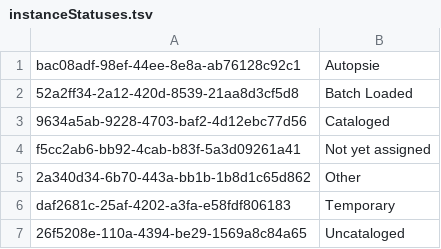
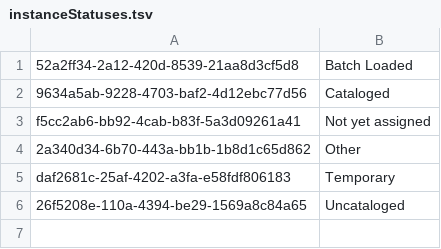
Before and after one commit to zbw/folio-inventory-translations, a TSV file: untranslated-files/instanceStatuses.tsv, drawn as a sheet.

Commit message:
remove instance status

```diff
--- a/untranslated-files/instanceStatuses.tsv
+++ b/untranslated-files/instanceStatuses.tsv
@@ -1,2 +1 @@
-bac08adf-98ef-44ee-8e8a-ab76128c92c1	Autopsie
 52a2ff34-2a12-420d-8539-21aa8d3cf5d8	Batch Loaded
```
